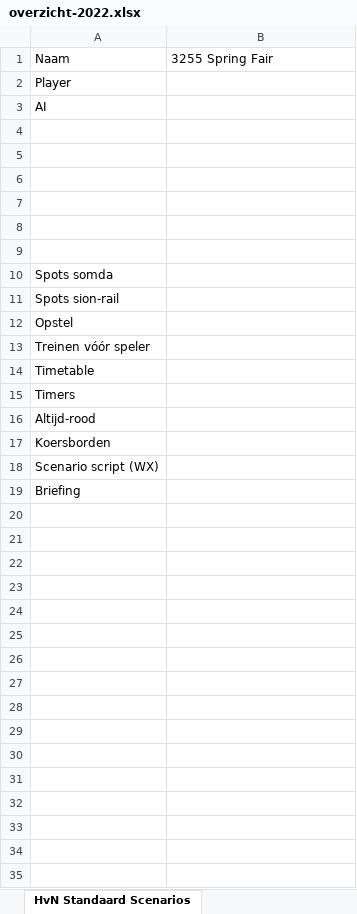
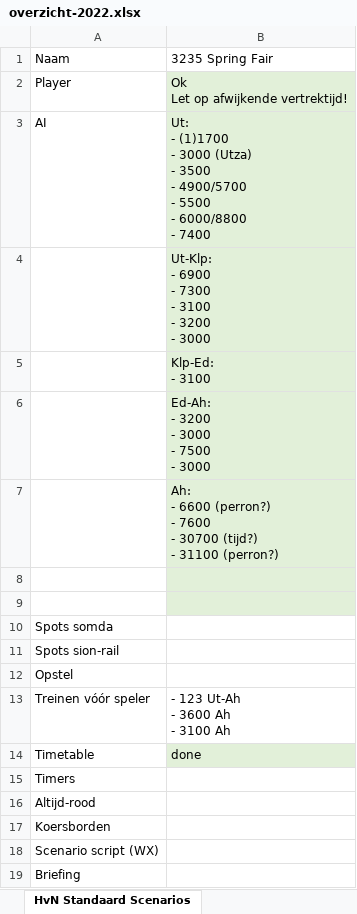
Before and after one commit to tomvand/railworks-quickdrive-nl, an Excel workbook: overzicht-2022.xlsx, sheet HvN Standaard Scenarios, drawn as a sheet; values as stored, in another font and other column widths than the file's, no borders; ↵ is a line break in a cell; the diff names each change by its address in the sheet, - before the commit and + after, or states it on an @@ line.

```diff
--- a/overzicht-2022.xlsx (sheet HvN Standaard Scenarios)
+++ b/overzicht-2022.xlsx (sheet HvN Standaard Scenarios)
-B1: 3255 Spring Fair
+B1: 3235 Spring Fair
-B2: (empty)
+B2: Ok ↵ Let op afwijkende vertrektijd!
-B2:B9 fill: none
+B2:B9 fill: #E2F0D9
-B3: (empty)
+B3: Ut: ↵ - (1)1700 ↵ - 3000 (Utza) ↵ - 3500 ↵ - 4900/5700 ↵ - 5500 ↵ - 6000/8800 ↵ - 7400
-B4: (empty)
+B4: Ut-Klp: ↵ - 6900 ↵ - 7300 ↵ - 3100 ↵ - 3200 ↵ - 3000
-B5: (empty)
+B5: Klp-Ed: ↵ - 3100
-B6: (empty)
+B6: Ed-Ah: ↵ - 3200 ↵ - 3000 ↵ - 7500 ↵ - 3000
-B7: (empty)
+B7: Ah: ↵ - 6600 (perron?) ↵ - 7600 ↵ - 30700 (tijd?) ↵ - 31100 (perron?)
-B13: (empty)
+B13: - 123 Ut-Ah ↵ - 3600 Ah ↵ - 3100 Ah
-B14: (empty)
+B14: done
-B14 fill: none
+B14 fill: #E2F0D9
```
Also changed, not shown: 6 other files.
